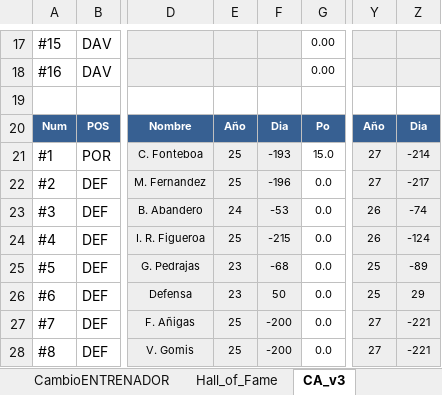
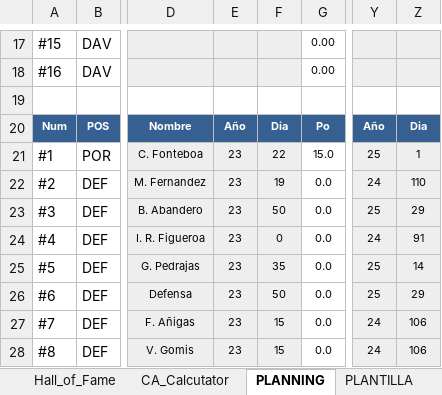
Before and after one commit to uny11/HI, an Excel workbook: projects/current/hattrick/1-V@der_Plantilla.xlsx, sheet PLANNING, drawn as a sheet; only a part is shown, gaps mark what is left out; values as stored, in another font and other column widths than the file's, no borders; conditional formats not drawn; the diff covers the shown part only; the diff names each change by its address in the sheet, - before the commit and + after, or states it on an @@ line.

```diff
--- a/projects/current/hattrick/1-V@der_Plantilla.xlsx (sheet PLANNING)
+++ b/projects/current/hattrick/1-V@der_Plantilla.xlsx (sheet PLANNING)
-sheet tab: CA_v3
+sheet tab: PLANNING
+sheet tab: CA_Calcutator
-E21:E22: 25
+E21:E22: 23
-F21: -193
+F21: 22
-Y21: 27
+Y21: 25
-Z21: -214
+Z21: 1
-F22: -196
+F22: 19
-Y22: 27
+Y22: 24
-Z22: -217
+Z22: 110
-E23: 24
+E23: 23
-F23: -53
+F23: 50
-Y23: 26
+Y23: 25
-Z23: -74
+Z23: 29
-E24: 25
+E24: 23
-F24: -215
+F24: 0
-Y24: 26
+Y24: 24
-Z24: -124
+Z24: 91
-F25: -68
+F25: 35
-Z25: -89
+Z25: 14
-E27:E28: 25
+E27:E28: 23
-F27:F28: -200
+F27:F28: 15
-Y27:Y28: 27
+Y27:Y28: 24
-Z27:Z28: -221
+Z27:Z28: 106
```
Also changed, not shown: 78 edited cells elsewhere in this sheet, sheet PLANTILLA, sheet Rendimiento_ENTRENAMIENTO, sheet Evaluacion Jugadores, sheet CAPITAN, formulas that keep their value, projects/current/hattrick/1-ObiW@n.xlsx, projects/current/hattrick/z-TirosLejanos.xlsx, 1 other file.
